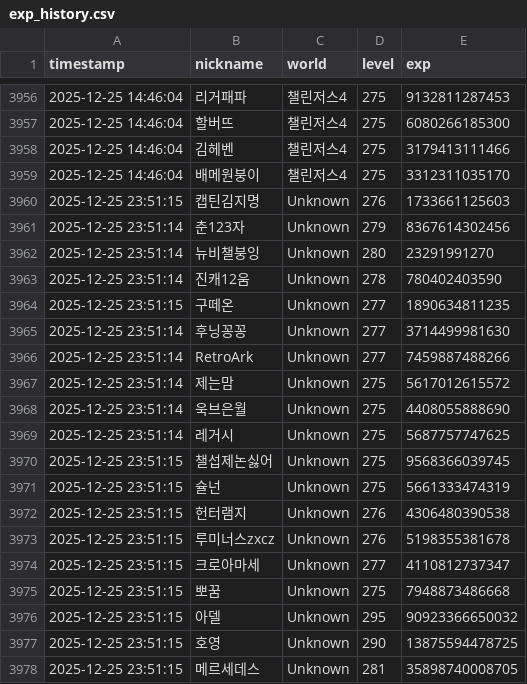
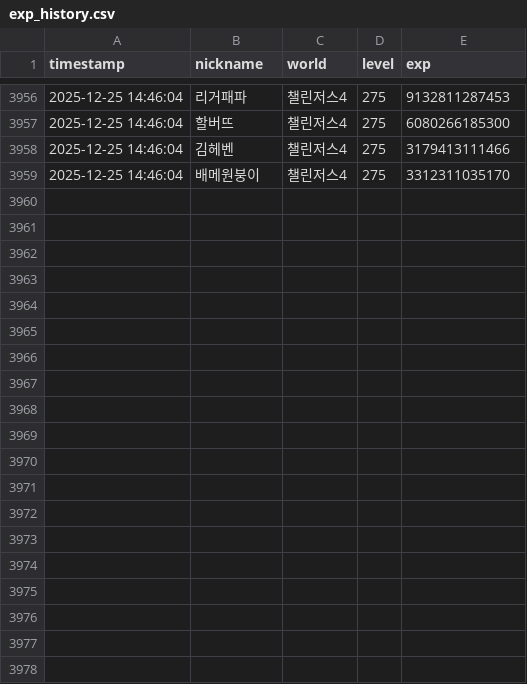
Before and after one commit to djhfkgsk/maple-exp-tracker, a CSV file: exp_history.csv, drawn as a sheet; only a part is shown, gaps mark what is left out.

```diff
--- a/exp_history.csv
+++ b/exp_history.csv
@@ -3959,20 +3959 @@
 2025-12-25 14:46:04,배메원붕이,챌린저스4,275,3312311035170
-2025-12-25 23:51:15,캡틴김지명,Unknown,276,1733661125603
-2025-12-25 23:51:14,춘123자,Unknown,279,8367614302456
-2025-12-25 23:51:14,뉴비챌붕잉,Unknown,280,23291991270
-2025-12-25 23:51:14,진캐12움,Unknown,278,780402403590
-2025-12-25 23:51:15,구떼온,Unknown,277,1890634811235
-2025-12-25 23:51:14,후닝꽁꽁,Unknown,277,3714499981630
-2025-12-25 23:51:14,RetroArk,Unknown,277,7459887488266
-2025-12-25 23:51:14,제는맘,Unknown,275,5617012615572
-2025-12-25 23:51:14,욱브은월,Unknown,275,4408055888690
-2025-12-25 23:51:14,레거시,Unknown,275,5687757747625
-2025-12-25 23:51:15,챌섭제논싫어,Unknown,275,9568366039745
-2025-12-25 23:51:15,슐넌,Unknown,275,5661333474319
-2025-12-25 23:51:15,헌터램지,Unknown,276,4306480390538
-2025-12-25 23:51:15,루미너스zxcz,Unknown,276,5198355381678
-2025-12-25 23:51:15,크로아마세,Unknown,277,4110812737347
-2025-12-25 23:51:15,뽀꿈,Unknown,275,7948873486668
-2025-12-25 23:51:15,아델,Unknown,295,90923366650032
-2025-12-25 23:51:15,호영,Unknown,290,13875594478725
-2025-12-25 23:51:15,메르세데스,Unknown,281,35898740008705
```
Also changed, not shown: 1 other file.
